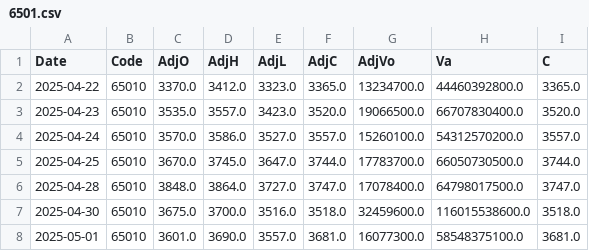
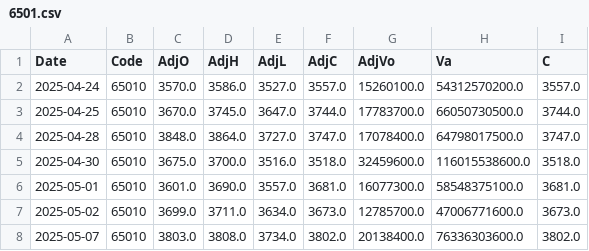
Before and after one commit to katumimae/stock-charts, a CSV file: data/bars/6501.csv, drawn as a sheet; only a part is shown; the shorter side is filled out with more unchanged rows.

```diff
--- a/data/bars/6501.csv
+++ b/data/bars/6501.csv
@@ -1,4 +1,2 @@
 Date,Code,AdjO,AdjH,AdjL,AdjC,AdjVo,Va,C
-2025-04-22,65010,3370.0,3412.0,3323.0,3365.0,13234700.0,44460392800.0,3365.0
-2025-04-23,65010,3535.0,3557.0,3423.0,3520.0,19066500.0,66707830400.0,3520.0
 2025-04-24,65010,3570.0,3586.0,3527.0,3557.0,15260100.0,54312570200.0,3557.0
```
Also changed, not shown: data/bars/6701.csv, data/bars/6758.csv, 31 other files.
